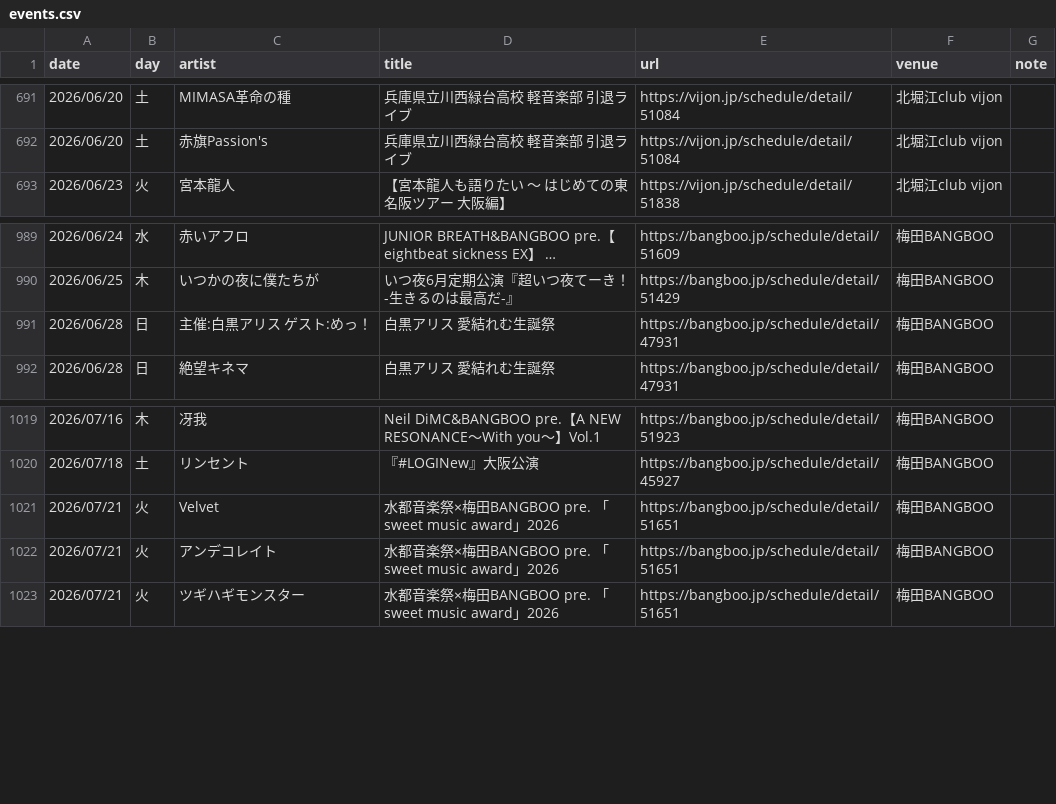
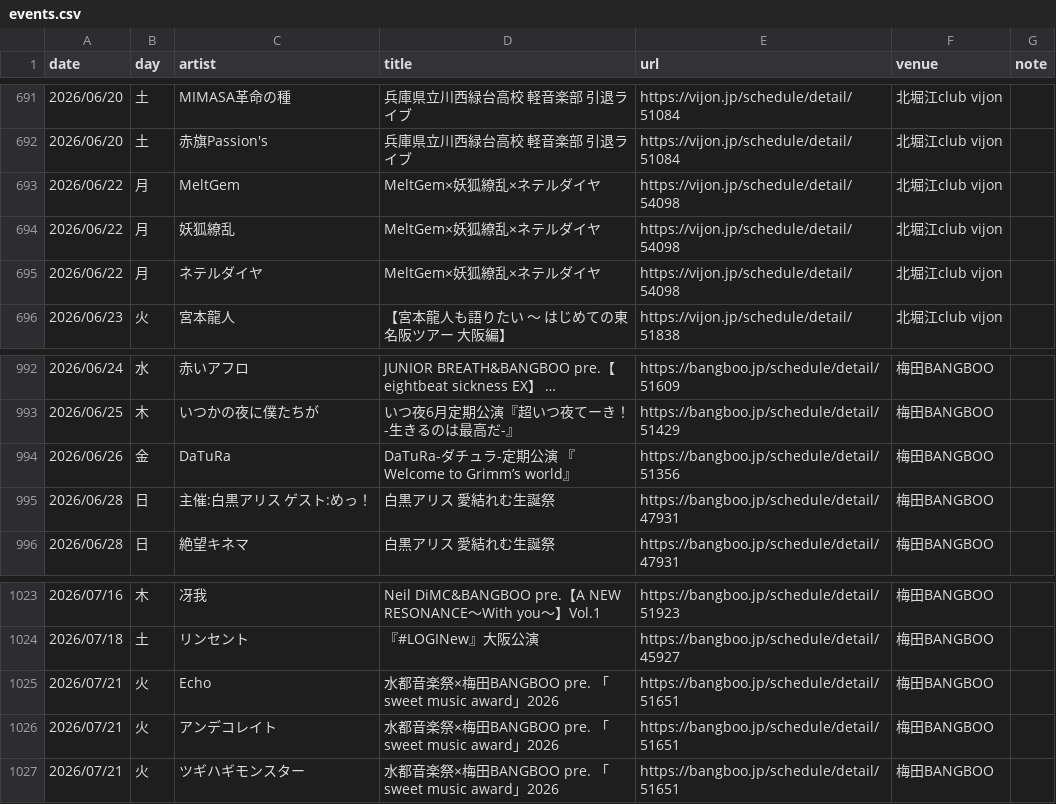
Before and after one commit to yoshitaka-ishizu/livesearch, a CSV file: backend/data/events.csv, drawn as a sheet; only a part is shown, gaps mark what is left out; long unchanged cells end in …; addresses are those after the commit; the diff covers the shown part only; the diff names each change by its address in the sheet, - before the commit and + after, or states it on an @@ line.

```diff
--- a/backend/data/events.csv
+++ b/backend/data/events.csv
+row 693: 2026/06/22 | 月 | MeltGem | MeltGem×妖狐繚乱×ネテルダイヤ | https://vijon.jp/schedule/detail/54098 | 北堀江club vijon
+row 694: 2026/06/22 | 月 | 妖狐繚乱 | MeltGem×妖狐繚乱×ネテルダイヤ | https://vijon.jp/schedule/detail/54098 | 北堀江club vijon
+row 695: 2026/06/22 | 月 | ネテルダイヤ | MeltGem×妖狐繚乱×ネテルダイヤ | https://vijon.jp/schedule/detail/54098 | 北堀江club vijon
+row 994: 2026/06/26 | 金 | DaTuRa | DaTuRa-ダチュラ-定期公演 『Welcome to Grimm’s world』 | https://bangboo.jp/schedule/detail/51356 | 梅田BANGBOO
-C1025 (artist): Velvet
+C1025 (artist): Echo
```
Also changed, not shown: 18 added rows elsewhere in this file, 1 other file.
